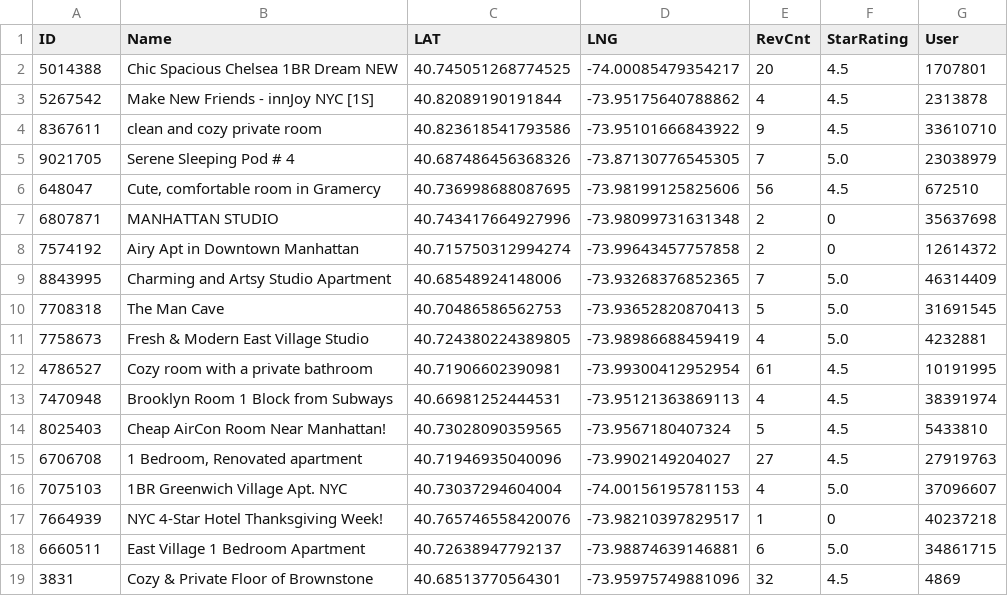
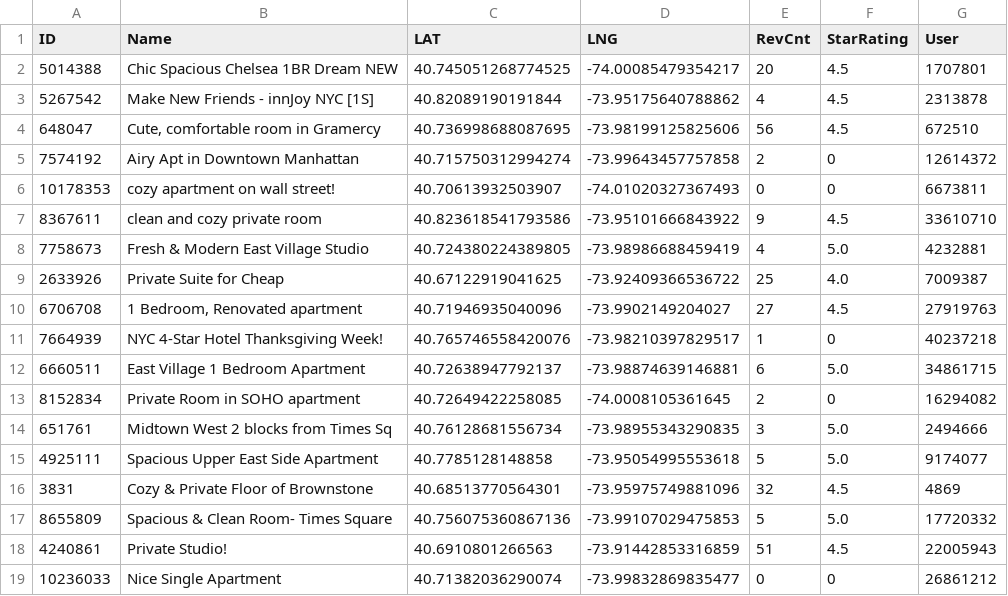
Before and after one commit to greenskyyin/ABAnalysis, a CSV file: ListTEST.csv, drawn as a sheet.

```diff
--- a/ListTEST.csv
+++ b/ListTEST.csv
@@ -3,17 +3,17 @@ ID,Name,LAT,LNG,RevCnt,StarRating,User
 5267542,Make New Friends - innJoy NYC  [1S],40.82089190191844,-73.95175640788862,4,4.5,2313878
+648047,"Cute, comfortable room in Gramercy",40.736998688087695,-73.98199125825606,56,4.5,672510
+7574192,Airy Apt in Downtown Manhattan,40.715750312994274,-73.99643457757858,2,0,12614372
+10178353,cozy apartment on wall street!,40.70613932503907,-74.01020327367493,0,0,6673811
 8367611,clean and cozy private room,40.823618541793586,-73.95101666843922,9,4.5,33610710
-9021705,Serene Sleeping Pod # 4,40.687486456368326,-73.87130776545305,7,5.0,23038979
-648047,"Cute, comfortable room in Gramercy",40.736998688087695,-73.98199125825606,56,4.5,672510
-6807871,MANHATTAN STUDIO,40.743417664927996,-73.98099731631348,2,0,35637698
-7574192,Airy Apt in Downtown Manhattan,40.715750312994274,-73.99643457757858,2,0,12614372
-8843995,Charming and Artsy Studio Apartment,40.68548924148006,-73.93268376852365,7,5.0,46314409
-7708318,The Man Cave,40.70486586562753,-73.93652820870413,5,5.0,31691545
 7758673,Fresh & Modern East Village Studio,40.724380224389805,-73.98986688459419,4,5.0,4232881
-4786527,Cozy room with a private bathroom,40.71906602390981,-73.99300412952954,61,4.5,10191995
-7470948,Brooklyn Room 1 Block from Subways,40.66981252444531,-73.95121363869113,4,4.5,38391974
-8025403,Cheap AirCon Room Near Manhattan!,40.73028090359565,-73.9567180407324,5,4.5,5433810
+2633926,Private Suite for Cheap,40.67122919041625,-73.92409366536722,25,4.0,7009387
 6706708,"1 Bedroom, Renovated apartment",40.71946935040096,-73.9902149204027,27,4.5,27919763
-7075103,1BR Greenwich Village Apt. NYC,40.73037294604004,-74.00156195781153,4,5.0,37096607
 7664939,NYC 4-Star Hotel Thanksgiving Week!,40.765746558420076,-73.98210397829517,1,0,40237218
 6660511,East Village 1 Bedroom Apartment,40.72638947792137,-73.98874639146881,6,5.0,34861715
+8152834,Private Room in SOHO apartment,40.72649422258085,-74.0008105361645,2,0,16294082
+651761,Midtown West 2 blocks from Times Sq,40.76128681556734,-73.98955343290835,3,5.0,2494666
+4925111,Spacious Upper East Side Apartment,40.7785128148858,-73.95054995553618,5,5.0,9174077
 3831,Cozy & Private Floor of Brownstone,40.68513770564301,-73.95975749881096,32,4.5,4869
+8655809,Spacious & Clean Room- Times Square,40.756075360867136,-73.99107029475853,5,5.0,17720332
+4240861,Private Studio!,40.6910801266563,-73.91442853316859,51,4.5,22005943
+10236033,Nice Single Apartment,40.71382036290074,-73.99832869835477,0,0,26861212
```
Also changed, not shown: 1 other file.
